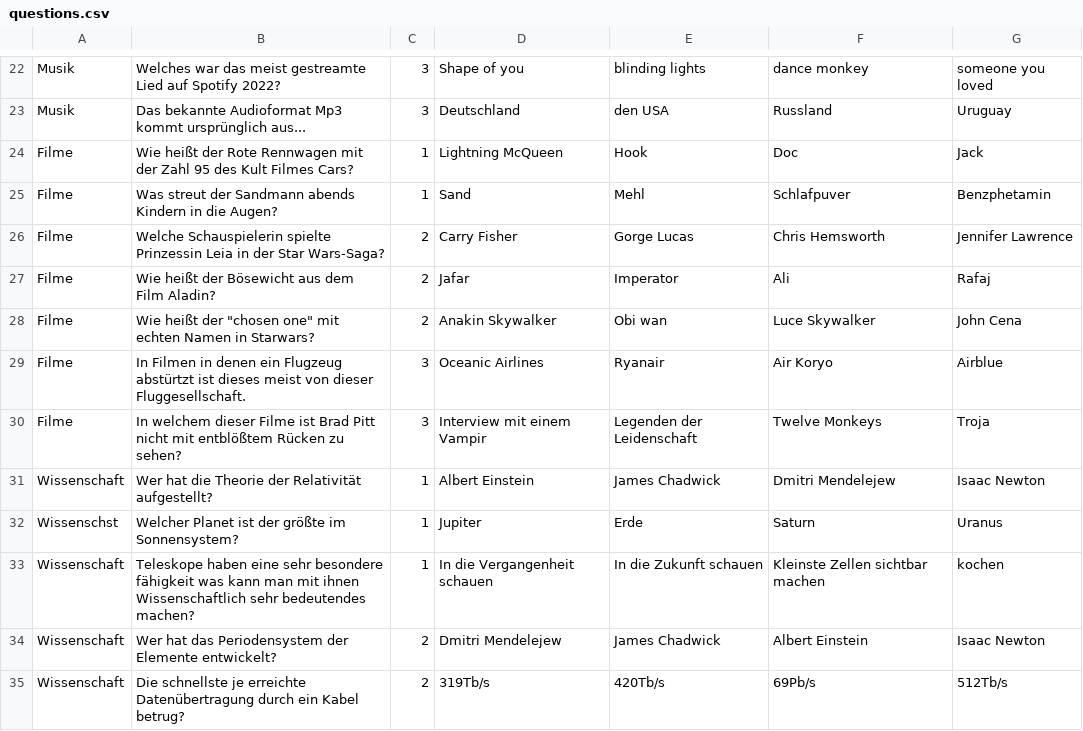
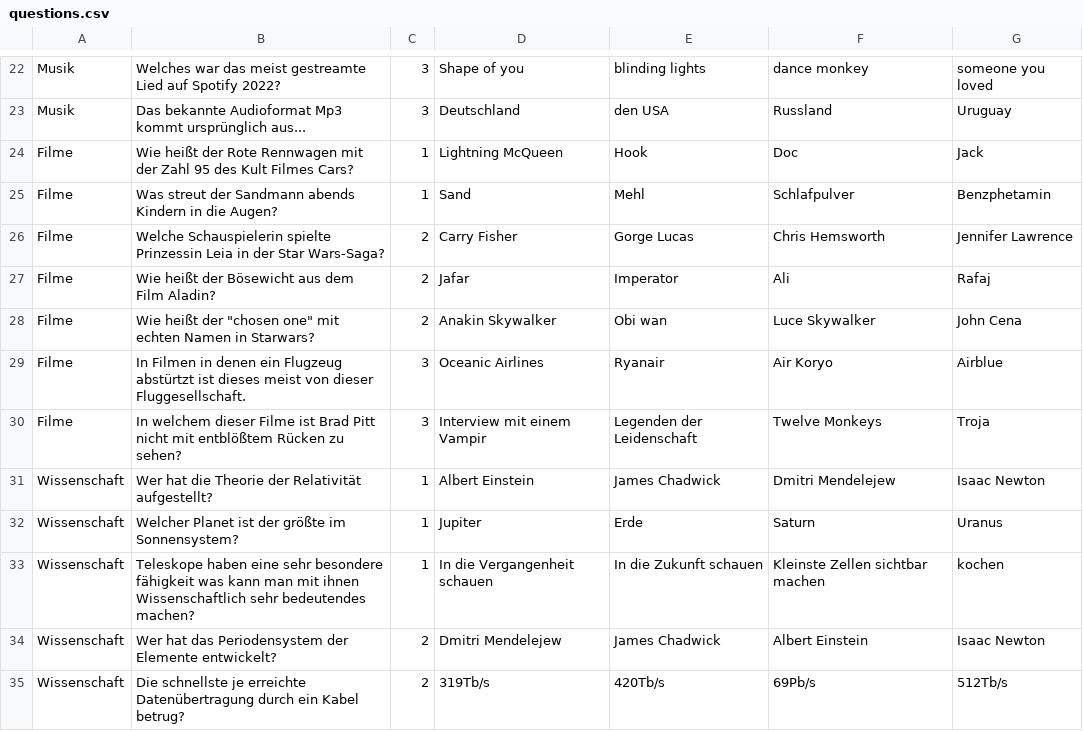
Before and after one commit to Kevin-Kroeger/dynamische-Datenstrukturen-Team-4, a CSV file: src/main/java/de/hebk/csv/questions.csv, drawn as a sheet; only a part is shown, gaps mark what is left out; the diff covers the shown part only.

```diff
--- a/src/main/java/de/hebk/csv/questions.csv
+++ b/src/main/java/de/hebk/csv/questions.csv
@@ -24,3 +24,3 @@ Musik,Das bekannte Audioformat Mp3 kommt ursprünglich aus...,3,Deutschland, den
 Filme, Wie heißt der Rote Rennwagen mit der Zahl 95 des Kult Filmes Cars?,1, Lightning McQueen, Hook, Doc, Jack
-Filme,Was streut der Sandmann abends Kindern in die Augen?,1,Sand,Mehl,Schlafpuver,Benzphetamin
+Filme,Was streut der Sandmann abends Kindern in die Augen?,1,Sand,Mehl,Schlafpulver,Benzphetamin
 Filme, Welche Schauspielerin spielte Prinzessin Leia in der Star Wars-Saga?,2, Carry Fisher, Gorge Lucas, Chris Hemsworth, Jennifer Lawrence
@@ -31,3 +31,3 @@ Filme,In welchem dieser Filme ist Brad Pitt nicht mit entblößtem Rücken zu se
 Wissenschaft,Wer hat die Theorie der Relativität aufgestellt?,1,Albert Einstein,James Chadwick,Dmitri Mendelejew,Isaac Newton
-Wissenschst,Welcher Planet ist der größte im Sonnensystem?,1,Jupiter,Erde,Saturn,Uranus
+Wissenschaft,Welcher Planet ist der größte im Sonnensystem?,1,Jupiter,Erde,Saturn,Uranus
 Wissenschaft,Teleskope haben eine sehr besondere fähigkeit was kann man mit ihnen Wissenschaftlich sehr bedeutendes machen?,1,In die Vergangenheit schauen,In die Zukunft schauen,Kleinste Zellen sichtbar machen,kochen
```
Also changed, not shown: 13 edited cells elsewhere in this file, 2 other files.
